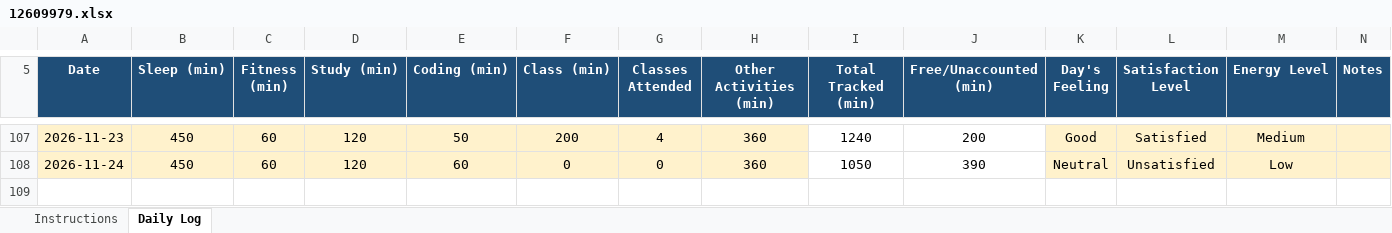
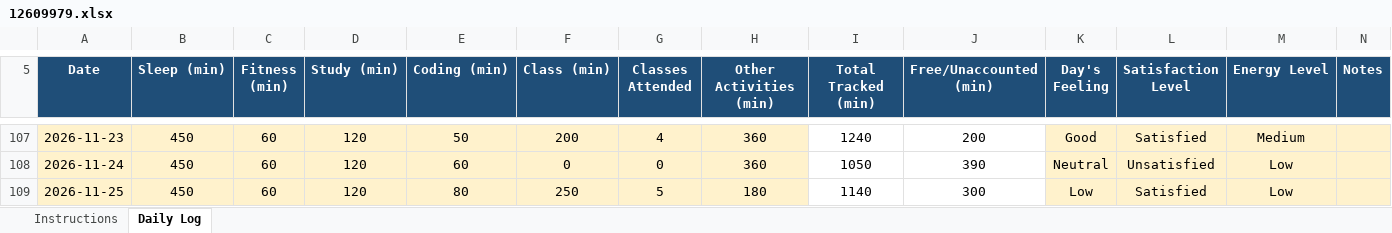
Before and after one commit to Prakriti998/12609979, an Excel workbook: 12609979.xlsx, sheet Daily Log, drawn as a sheet; only a part is shown, gaps mark what is left out; values as stored, in another font and other column widths than the file's, no borders; conditional formats not drawn; the diff names each change by its address in the sheet, - before the commit and + after, or states it on an @@ line.

Commit message:
MY DATA

```diff
--- a/12609979.xlsx (sheet Daily Log)
+++ b/12609979.xlsx (sheet Daily Log)
+row 109: 2026-11-25 | 450 | 60 | 120 | 80 | 250 | 5 | 180 | 1140 | 300 | Low | Satisfied | Low
```
